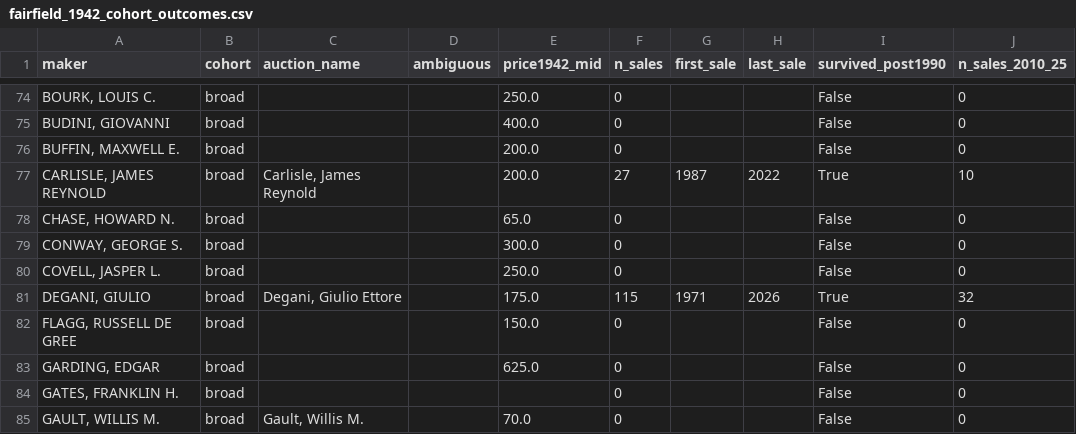
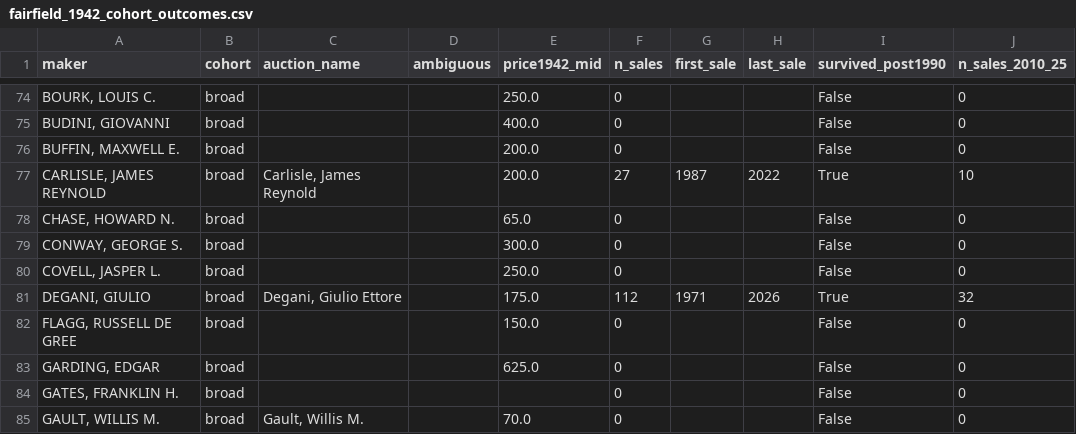
Before and after one commit to Frederic-LM/Violin-Auction-Trends-Analytics, a CSV file: fairfield_1942/fairfield_1942_cohort_outcomes.csv, drawn as a sheet; only a part is shown, gaps mark what is left out; the diff names each change by its address in the sheet, - before the commit and + after, or states it on an @@ line.

```diff
--- a/fairfield_1942/fairfield_1942_cohort_outcomes.csv
+++ b/fairfield_1942/fairfield_1942_cohort_outcomes.csv
-F81 (n_sales): 115
+F81 (n_sales): 112
```
Also changed, not shown: maker_cagr_master_list_bows.csv, 5 other files.
